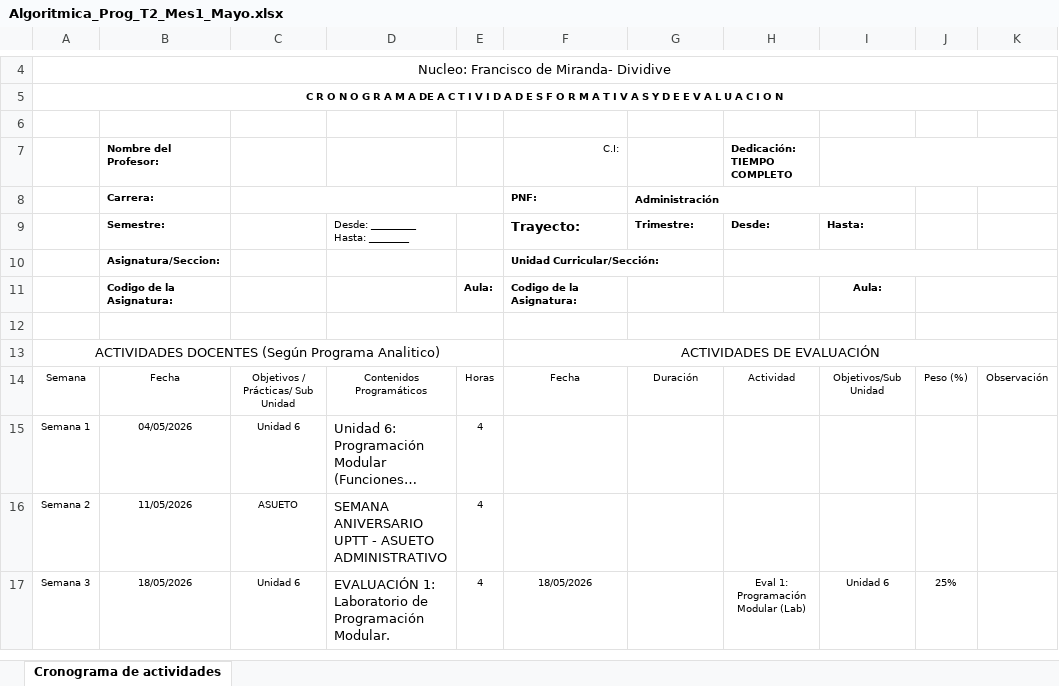
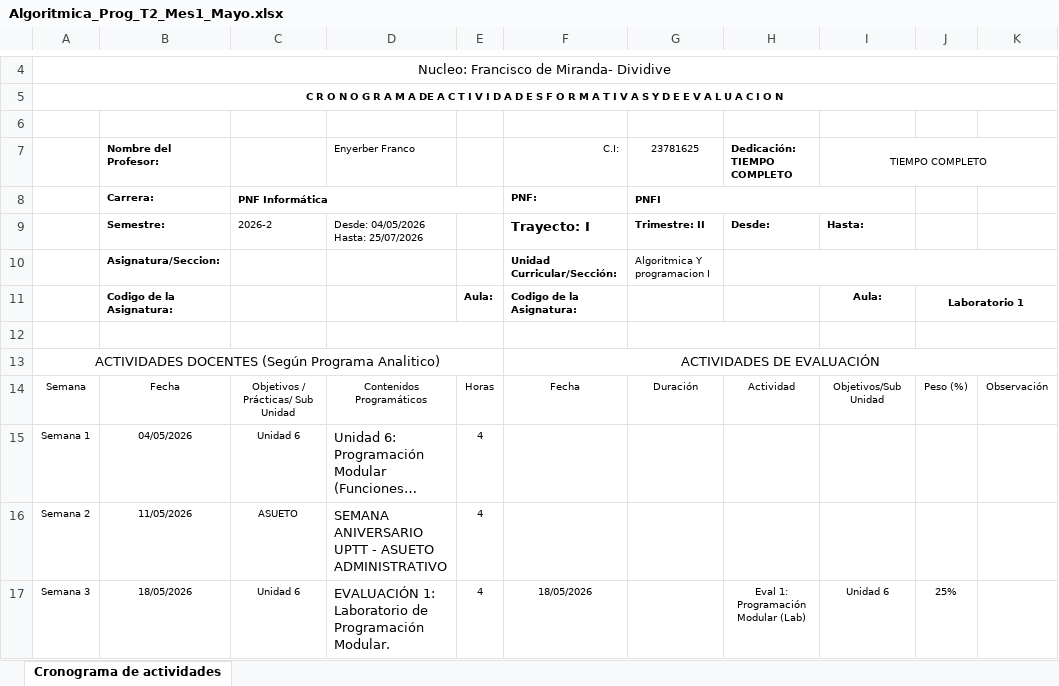
Before and after one commit to ever23/ContenidoProgramaticoUptt, an Excel workbook: cronograma/Mayo_Julio_2026/Algoritmica_Prog_T2_Mes1_Mayo.xlsx, sheet Cronograma de actividades, drawn as a sheet; only a part is shown, gaps mark what is left out; long unchanged cells end in …; values as stored, in another font and other column widths than the file's, no borders; charts and pictures not drawn; the diff names each change by its address in the sheet, - before the commit and + after, or states it on an @@ line.

```diff
--- a/cronograma/Mayo_Julio_2026/Algoritmica_Prog_T2_Mes1_Mayo.xlsx (sheet Cronograma de actividades)
+++ b/cronograma/Mayo_Julio_2026/Algoritmica_Prog_T2_Mes1_Mayo.xlsx (sheet Cronograma de actividades)
-D7: (empty)
+D7: Enyerber Franco
-G7: (empty)
+G7: 23781625
-I7: (empty)
+I7: TIEMPO COMPLETO
-C8: (empty)
+C8: PNF Informática
-G8 (23781625): Administración
+G8 (23781625): PNFI
-C9: (empty)
+C9: 2026-2
-D9 (Enyerber Franco): Desde: _________ Hasta: ________
+D9 (Enyerber Franco): Desde: 04/05/2026 Hasta: 25/07/2026
-F9 (C.I:): Trayecto:
+F9 (C.I:): Trayecto: I
-G9 (23781625): Trimestre:
+G9 (23781625): Trimestre: II
-G10 (23781625): (empty)
+G10 (23781625): Algoritmica Y programacion I
-J11: (empty)
+J11: Laboratorio 1
```
Also changed, not shown: cronograma/Mayo_Julio_2026/Algoritmica_Prog_T1_Mes1_Mayo.xlsx, cronograma/Mayo_Julio_2026/Algoritmica_Prog_T1_Mes2_Junio.xlsx, 15 other files.
